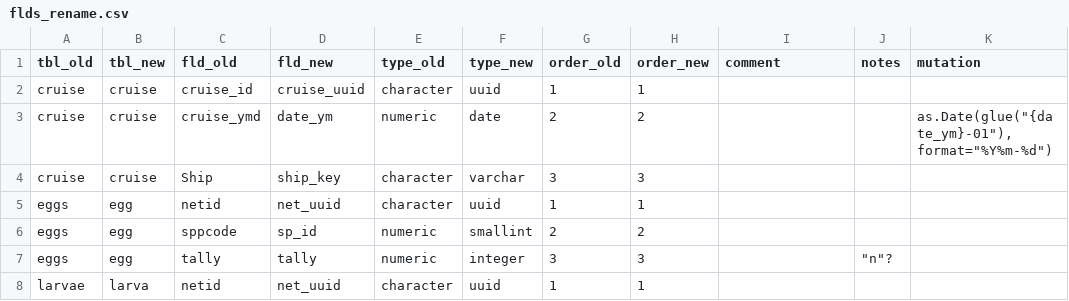
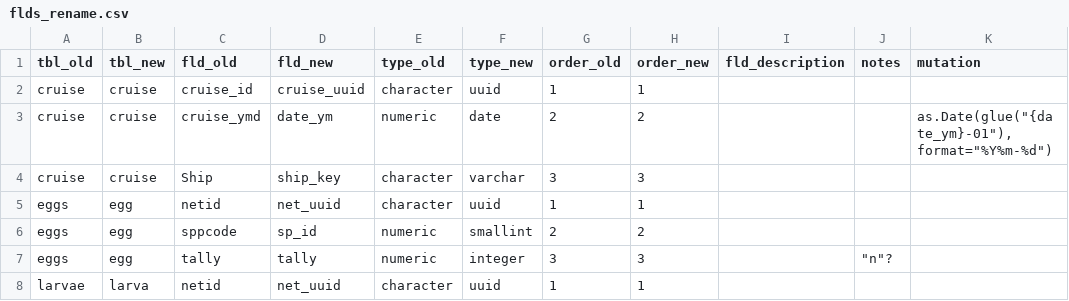
Before and after one commit to CalCOFI/workflows, a CSV file: data/ingest/noaa-calcofi-db/flds_rename.csv, drawn as a sheet; only a part is shown.

```diff
--- a/data/ingest/noaa-calcofi-db/flds_rename.csv
+++ b/data/ingest/noaa-calcofi-db/flds_rename.csv
@@ -1,2 +1,2 @@
-tbl_old,tbl_new,fld_old,fld_new,type_old,type_new,order_old,order_new,comment,notes,mutation
+tbl_old,tbl_new,fld_old,fld_new,type_old,type_new,order_old,order_new,fld_description,notes,mutation
 cruise,cruise,cruise_id,cruise_uuid,character,uuid,1,1,,,
```
Also changed, not shown: 20 other files.
